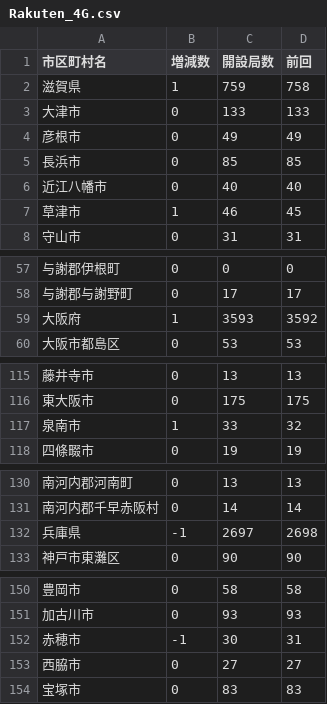
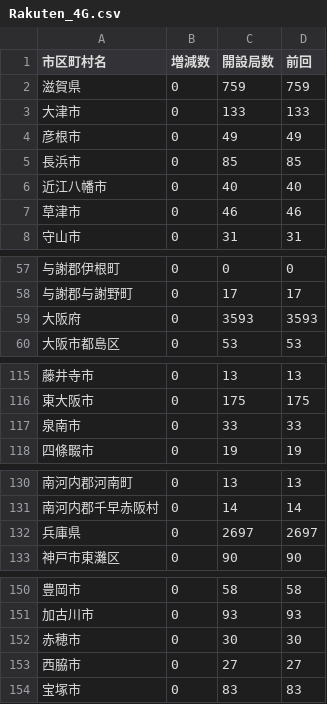
Before and after one commit to denpayanara/musen_rakuten, a CSV file: tweet_data/Rakuten_4G.csv, drawn as a sheet; only a part is shown, gaps mark what is left out.

```diff
--- a/tweet_data/Rakuten_4G.csv
+++ b/tweet_data/Rakuten_4G.csv
@@ -1,3 +1,3 @@
 市区町村名,増減数,開設局数,前回
-滋賀県,1,759,758
+滋賀県,0,759,759
 大津市,0,133,133
@@ -6,3 +6,3 @@
 近江八幡市,0,40,40
-草津市,1,46,45
+草津市,0,46,46
 守山市,0,31,31
@@ -58,3 +58,3 @@
 与謝郡与謝野町,0,17,17
-大阪府,1,3593,3592
+大阪府,0,3593,3593
 大阪市都島区,0,53,53
@@ -116,3 +116,3 @@
 東大阪市,0,175,175
-泉南市,1,33,32
+泉南市,0,33,33
 四條畷市,0,19,19
@@ -131,3 +131,3 @@
 南河内郡千早赤阪村,0,14,14
-兵庫県,-1,2697,2698
+兵庫県,0,2697,2697
 神戸市東灘区,0,90,90
@@ -151,3 +151,3 @@
 加古川市,0,93,93
-赤穂市,-1,30,31
+赤穂市,0,30,30
 西脇市,0,27,27
```
Also changed, not shown: csv/musen_day.csv.
